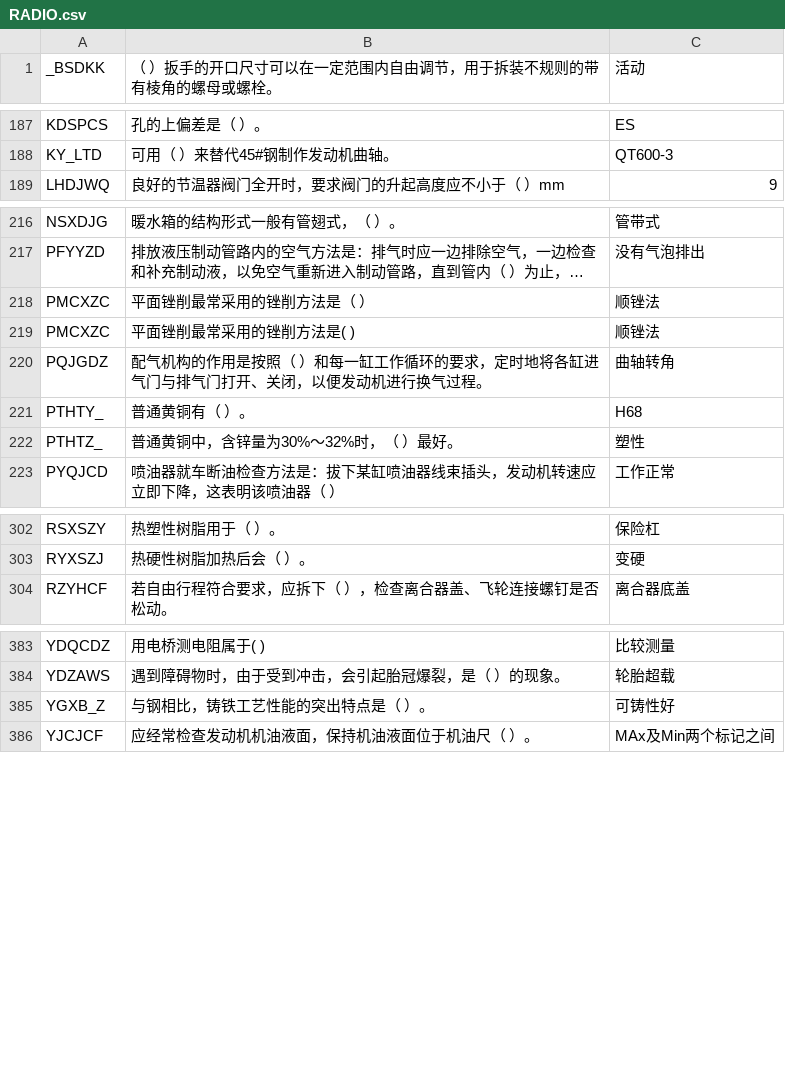
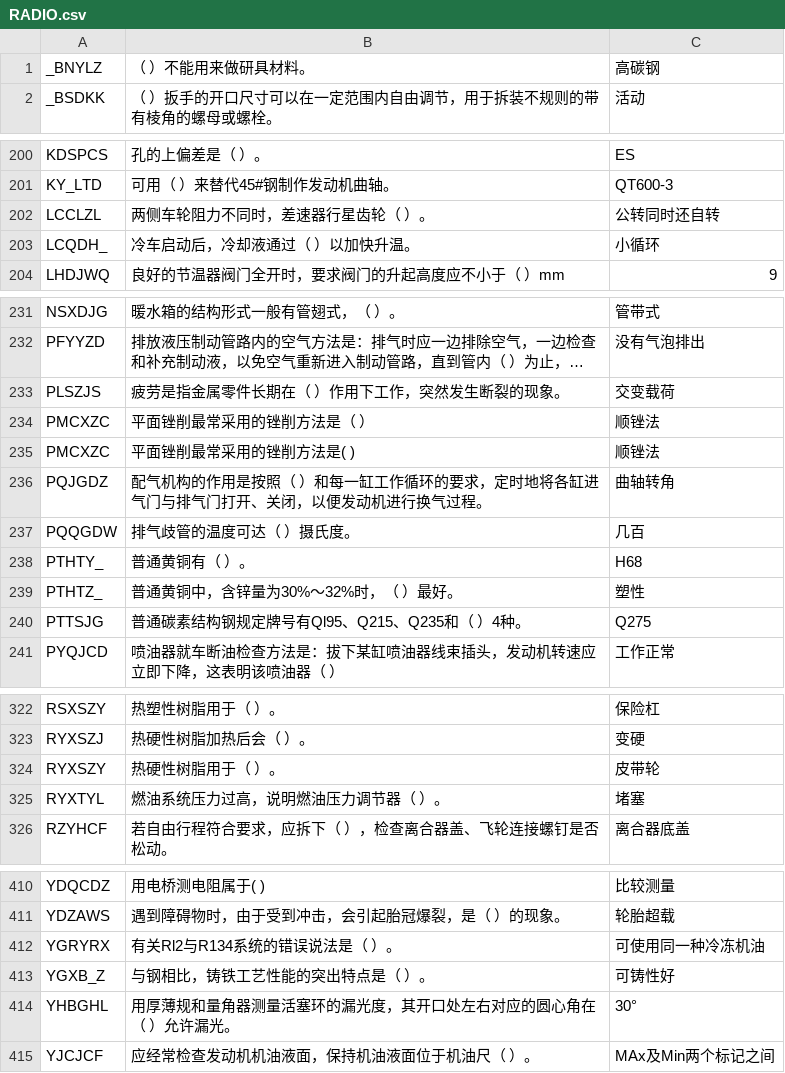
Before and after one commit to tangs/exam_car, a CSV file: assets/RADIO.csv, drawn as a sheet; only a part is shown, gaps mark what is left out; long unchanged cells end in …; the diff covers the shown part only; the diff names each change by its address in the sheet, - before the commit and + after, or states it on an @@ line.

```diff
--- a/assets/RADIO.csv
+++ b/assets/RADIO.csv
+row 1: _BNYLZ | （ ）不能用来做研具材料。 | 高碳钢
+row 202: LCCLZL | 两侧车轮阻力不同时，差速器行星齿轮（ ）。 | 公转同时还自转
+row 203: LCQDH_ | 冷车启动后，冷却液通过（ ）以加快升温。 | 小循环
+row 233: PLSZJS | 疲劳是指金属零件长期在（ ）作用下工作，突然发生断裂的现象。 | 交变载荷
+row 237: PQQGDW | 排气歧管的温度可达（ ）摄氏度。 | 几百
+row 240: PTTSJG | 普通碳素结构钢规定牌号有Ql95、Q215、Q235和（ ）4种。 | Q275
+row 324: RYXSZY | 热硬性树脂用于（ ）。 | 皮带轮
+row 325: RYXTYL | 燃油系统压力过高，说明燃油压力调节器（ ）。 | 堵塞
+row 412: YGRYRX | 有关Rl2与R134系统的错误说法是（ ）。 | 可使用同一种冷冻机油
+row 414: YHBGHL | 用厚薄规和量角器测量活塞环的漏光度，其开口处左右对应的圆心角在（ ）允许漏光。 | 30°
```
Also changed, not shown: 27 added rows, 1 moved row and 1 edited cell elsewhere in this file, assets/JUDGE.csv, assets/MULTISELECT.csv, 2 other files.
